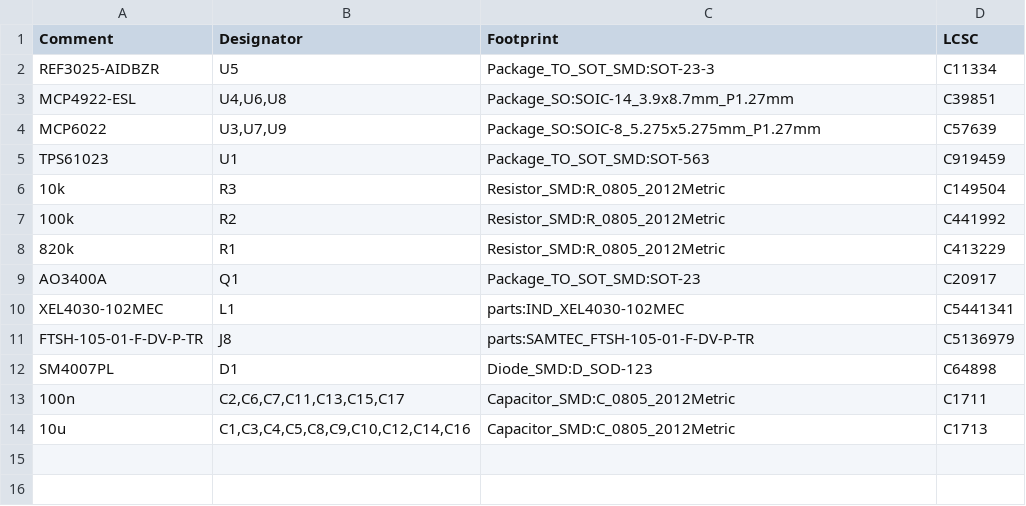
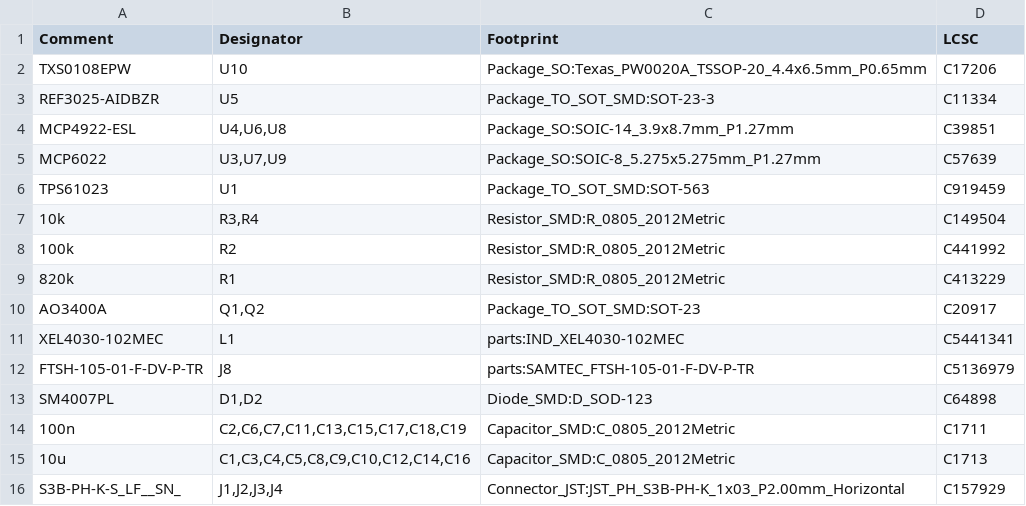
Before and after one commit to GrussmayerLab/LaserController, a CSV file: Electronics/laser_controller/bom.csv, drawn as a sheet.

```diff
--- a/Electronics/laser_controller/bom.csv
+++ b/Electronics/laser_controller/bom.csv
@@ -1,2 +1,3 @@
 "Comment","Designator","Footprint","LCSC"
+"TXS0108EPW", "U10", "Package_SO:Texas_PW0020A_TSSOP-20_4.4x6.5mm_P0.65mm", "C17206"
 "REF3025-AIDBZR","U5","Package_TO_SOT_SMD:SOT-23-3","C11334"
@@ -5,10 +6,11 @@
 "TPS61023","U1","Package_TO_SOT_SMD:SOT-563","C919459"
-"10k","R3","Resistor_SMD:R_0805_2012Metric","C149504"
+"10k","R3,R4","Resistor_SMD:R_0805_2012Metric","C149504"
 "100k","R2","Resistor_SMD:R_0805_2012Metric","C441992"
 "820k","R1","Resistor_SMD:R_0805_2012Metric","C413229"
-"AO3400A","Q1","Package_TO_SOT_SMD:SOT-23","C20917"
+"AO3400A","Q1,Q2","Package_TO_SOT_SMD:SOT-23","C20917"
 "XEL4030-102MEC","L1","parts:IND_XEL4030-102MEC","C5441341"
 "FTSH-105-01-F-DV-P-TR","J8","parts:SAMTEC_FTSH-105-01-F-DV-P-TR","C5136979"
-"SM4007PL","D1","Diode_SMD:D_SOD-123","C64898"
-"100n","C2,C6,C7,C11,C13,C15,C17","Capacitor_SMD:C_0805_2012Metric","C1711"
+"SM4007PL","D1,D2","Diode_SMD:D_SOD-123","C64898"
+"100n","C2,C6,C7,C11,C13,C15,C17,C18,C19","Capacitor_SMD:C_0805_2012Metric","C1711"
 "10u","C1,C3,C4,C5,C8,C9,C10,C12,C14,C16","Capacitor_SMD:C_0805_2012Metric","C1713"
+"S3B-PH-K-S_LF__SN_", "J1,J2,J3,J4","Connector_JST:JST_PH_S3B-PH-K_1x03_P2.00mm_Horizontal","C157929"
```
Also changed, not shown: Electronics/laser_controller/laser_controller-top-pos.csv, 52 other files.
